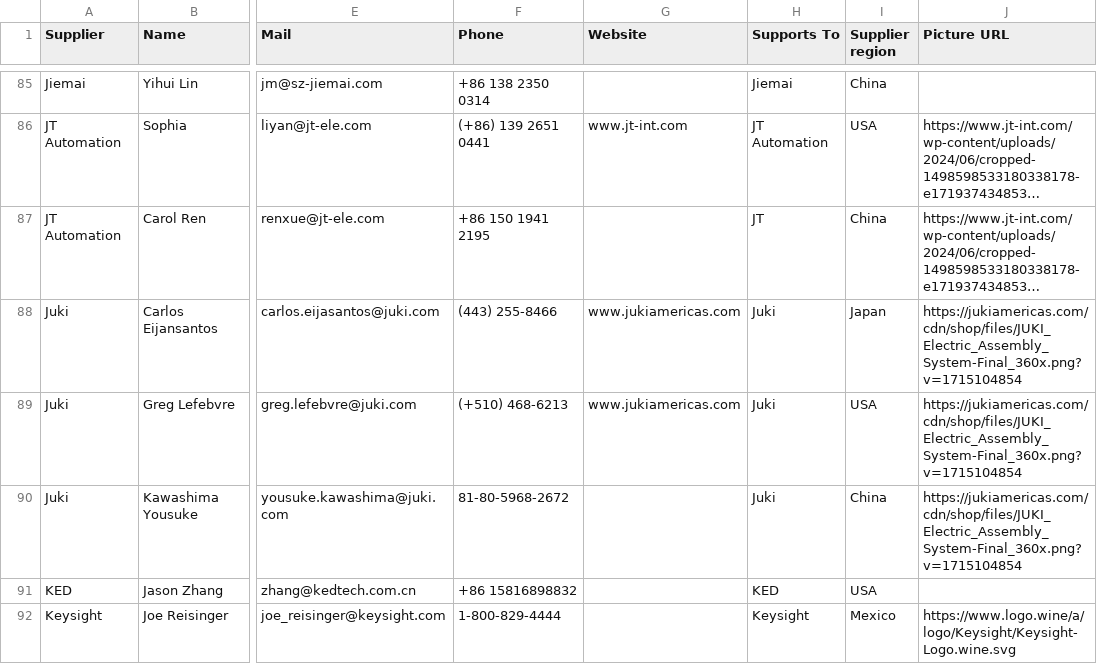
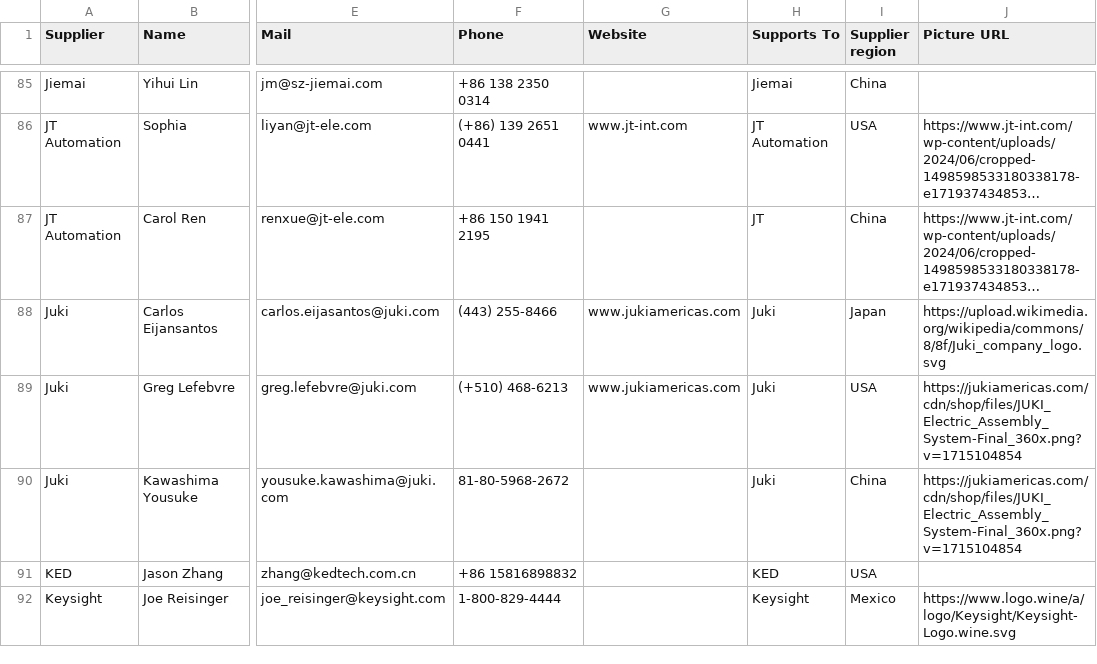
Before and after one commit to moi6k2/Directory, a CSV file: Base de datos.csv, drawn as a sheet; only a part is shown, gaps mark what is left out; long unchanged cells end in …; the diff names each change by its address in the sheet, - before the commit and + after, or states it on an @@ line.

Commit message:
Update contacts from Directory

```diff
--- a/Base de datos.csv
+++ b/Base de datos.csv
-J88 (Picture URL): https://jukiamericas.com/cdn/shop/files/JUKI_Electric_Assembly_System-Final_360x.png?v=1715104854
+J88 (Picture URL): https://upload.wikimedia.org/wikipedia/commons/8/8f/Juki_company_logo.svg
```
